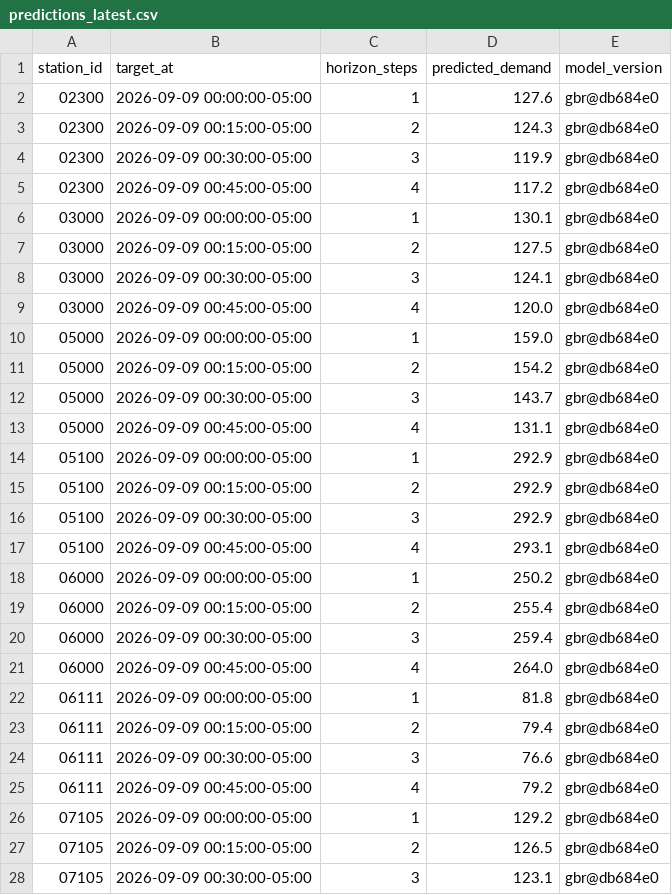
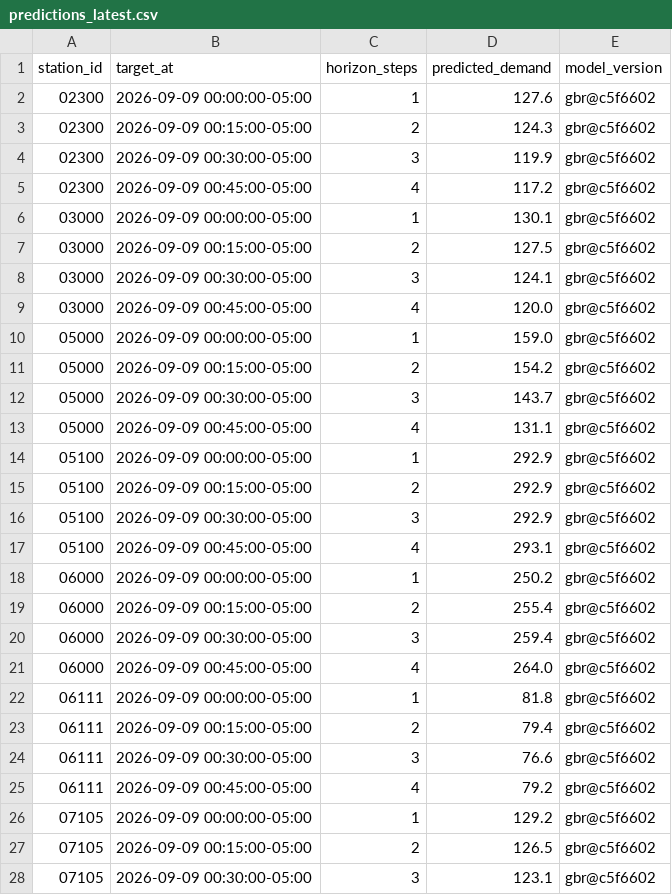
Before and after one commit to davidbrinez30/proyecto-visualizacion-2-mi-pulso-transmi, a CSV file: artifacts/predictions_latest.csv, drawn as a sheet; only a part is shown; the diff covers the shown part only.

```diff
--- a/artifacts/predictions_latest.csv
+++ b/artifacts/predictions_latest.csv
@@ -1,28 +1,28 @@
 station_id,target_at,horizon_steps,predicted_demand,model_version
-02300,2026-09-09 00:00:00-05:00,1,127.6,gbr@db684e0
-02300,2026-09-09 00:15:00-05:00,2,124.3,gbr@db684e0
-02300,2026-09-09 00:30:00-05:00,3,119.9,gbr@db684e0
-02300,2026-09-09 00:45:00-05:00,4,117.2,gbr@db684e0
-03000,2026-09-09 00:00:00-05:00,1,130.1,gbr@db684e0
-03000,2026-09-09 00:15:00-05:00,2,127.5,gbr@db684e0
-03000,2026-09-09 00:30:00-05:00,3,124.1,gbr@db684e0
-03000,2026-09-09 00:45:00-05:00,4,120.0,gbr@db684e0
-05000,2026-09-09 00:00:00-05:00,1,159.0,gbr@db684e0
-05000,2026-09-09 00:15:00-05:00,2,154.2,gbr@db684e0
-05000,2026-09-09 00:30:00-05:00,3,143.7,gbr@db684e0
-05000,2026-09-09 00:45:00-05:00,4,131.1,gbr@db684e0
-05100,2026-09-09 00:00:00-05:00,1,292.9,gbr@db684e0
-05100,2026-09-09 00:15:00-05:00,2,292.9,gbr@db684e0
-05100,2026-09-09 00:30:00-05:00,3,292.9,gbr@db684e0
-05100,2026-09-09 00:45:00-05:00,4,293.1,gbr@db684e0
-06000,2026-09-09 00:00:00-05:00,1,250.2,gbr@db684e0
-06000,2026-09-09 00:15:00-05:00,2,255.4,gbr@db684e0
-06000,2026-09-09 00:30:00-05:00,3,259.4,gbr@db684e0
-06000,2026-09-09 00:45:00-05:00,4,264.0,gbr@db684e0
-06111,2026-09-09 00:00:00-05:00,1,81.8,gbr@db684e0
-06111,2026-09-09 00:15:00-05:00,2,79.4,gbr@db684e0
-06111,2026-09-09 00:30:00-05:00,3,76.6,gbr@db684e0
-06111,2026-09-09 00:45:00-05:00,4,79.2,gbr@db684e0
-07105,2026-09-09 00:00:00-05:00,1,129.2,gbr@db684e0
-07105,2026-09-09 00:15:00-05:00,2,126.5,gbr@db684e0
-07105,2026-09-09 00:30:00-05:00,3,123.1,gbr@db684e0
+02300,2026-09-09 00:00:00-05:00,1,127.6,gbr@c5f6602
+02300,2026-09-09 00:15:00-05:00,2,124.3,gbr@c5f6602
+02300,2026-09-09 00:30:00-05:00,3,119.9,gbr@c5f6602
+02300,2026-09-09 00:45:00-05:00,4,117.2,gbr@c5f6602
+03000,2026-09-09 00:00:00-05:00,1,130.1,gbr@c5f6602
+03000,2026-09-09 00:15:00-05:00,2,127.5,gbr@c5f6602
+03000,2026-09-09 00:30:00-05:00,3,124.1,gbr@c5f6602
+03000,2026-09-09 00:45:00-05:00,4,120.0,gbr@c5f6602
+05000,2026-09-09 00:00:00-05:00,1,159.0,gbr@c5f6602
+05000,2026-09-09 00:15:00-05:00,2,154.2,gbr@c5f6602
+05000,2026-09-09 00:30:00-05:00,3,143.7,gbr@c5f6602
+05000,2026-09-09 00:45:00-05:00,4,131.1,gbr@c5f6602
+05100,2026-09-09 00:00:00-05:00,1,292.9,gbr@c5f6602
+05100,2026-09-09 00:15:00-05:00,2,292.9,gbr@c5f6602
+05100,2026-09-09 00:30:00-05:00,3,292.9,gbr@c5f6602
+05100,2026-09-09 00:45:00-05:00,4,293.1,gbr@c5f6602
+06000,2026-09-09 00:00:00-05:00,1,250.2,gbr@c5f6602
+06000,2026-09-09 00:15:00-05:00,2,255.4,gbr@c5f6602
+06000,2026-09-09 00:30:00-05:00,3,259.4,gbr@c5f6602
+06000,2026-09-09 00:45:00-05:00,4,264.0,gbr@c5f6602
+06111,2026-09-09 00:00:00-05:00,1,81.8,gbr@c5f6602
+06111,2026-09-09 00:15:00-05:00,2,79.4,gbr@c5f6602
+06111,2026-09-09 00:30:00-05:00,3,76.6,gbr@c5f6602
+06111,2026-09-09 00:45:00-05:00,4,79.2,gbr@c5f6602
+07105,2026-09-09 00:00:00-05:00,1,129.2,gbr@c5f6602
+07105,2026-09-09 00:15:00-05:00,2,126.5,gbr@c5f6602
+07105,2026-09-09 00:30:00-05:00,3,123.1,gbr@c5f6602
```
Also changed, not shown: 21 edited cells elsewhere in this file, 5 other files.
